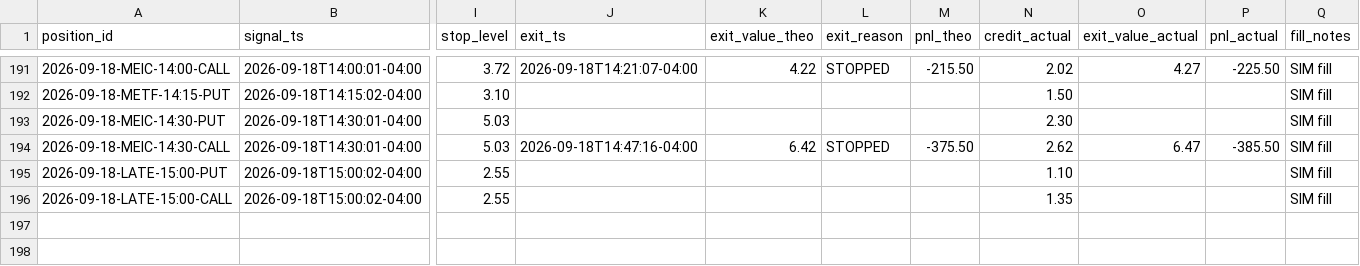
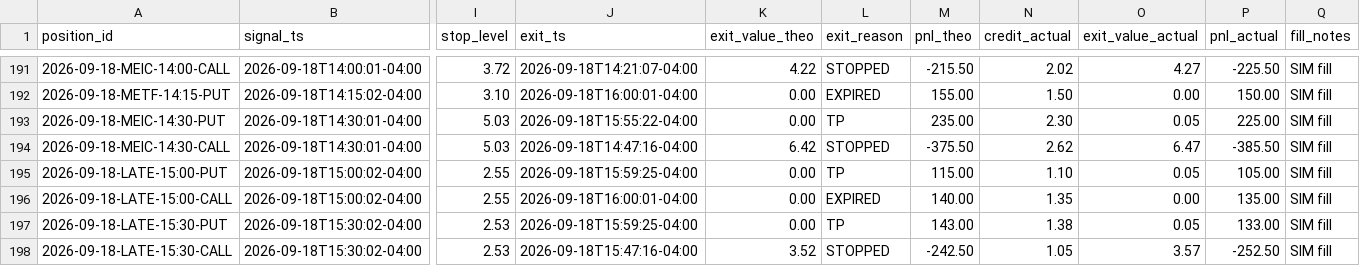
Before and after one commit to alwahedi-netizen/spx-0DTE-v1, a CSV file: data/paper/positions.csv, drawn as a sheet; only a part is shown, gaps mark what is left out; rows hold the shown columns only; the diff covers the shown part only; the diff names each change by its address in the sheet, - before the commit and + after, or states it on an @@ line.

```diff
--- a/data/paper/positions.csv
+++ b/data/paper/positions.csv
-J192 (exit_ts): (empty)
+J192 (exit_ts): 2026-09-18T16:00:01-04:00
-K192:K193 (exit_value_theo): (empty)
+K192:K193 (exit_value_theo): 0.00
-L192 (exit_reason): (empty)
+L192 (exit_reason): EXPIRED
-M192 (pnl_theo): (empty)
+M192 (pnl_theo): 155.00
-O192 (exit_value_actual): (empty)
+O192 (exit_value_actual): 0.00
-P192 (pnl_actual): (empty)
+P192 (pnl_actual): 150.00
-J193 (exit_ts): (empty)
+J193 (exit_ts): 2026-09-18T15:55:22-04:00
-L193 (exit_reason): (empty)
+L193 (exit_reason): TP
-M193 (pnl_theo): (empty)
+M193 (pnl_theo): 235.00
-O193 (exit_value_actual): (empty)
+O193 (exit_value_actual): 0.05
-P193 (pnl_actual): (empty)
+P193 (pnl_actual): 225.00
-J195 (exit_ts): (empty)
+J195 (exit_ts): 2026-09-18T15:59:25-04:00
-K195:K196 (exit_value_theo): (empty)
+K195:K196 (exit_value_theo): 0.00
-L195 (exit_reason): (empty)
+L195 (exit_reason): TP
-M195 (pnl_theo): (empty)
+M195 (pnl_theo): 115.00
-O195 (exit_value_actual): (empty)
+O195 (exit_value_actual): 0.05
-P195 (pnl_actual): (empty)
+P195 (pnl_actual): 105.00
-J196 (exit_ts): (empty)
+J196 (exit_ts): 2026-09-18T16:00:01-04:00
-L196 (exit_reason): (empty)
+L196 (exit_reason): EXPIRED
-M196 (pnl_theo): (empty)
+M196 (pnl_theo): 140.00
-O196 (exit_value_actual): (empty)
+O196 (exit_value_actual): 0.00
-P196 (pnl_actual): (empty)
+P196 (pnl_actual): 135.00
+row 197: 2026-09-18-LATE-15:30-PUT | 2026-09-18T15:30:02-04:00 | 2.53 | 2026-09-18T15:59:25-04:00 | 0.00 | TP | 143.00 | 1.38 | 0.05 | 133.00 | SIM fill
+row 198: 2026-09-18-LATE-15:30-CALL | 2026-09-18T15:30:02-04:00 | 2.53 | 2026-09-18T15:47:16-04:00 | 3.52 | STOPPED | -242.50 | 1.05 | 3.57 | -252.50 | SIM fill
```
Also changed, not shown: 66 edited cells elsewhere in this file, data/paper/signals.csv, 1 other file.
